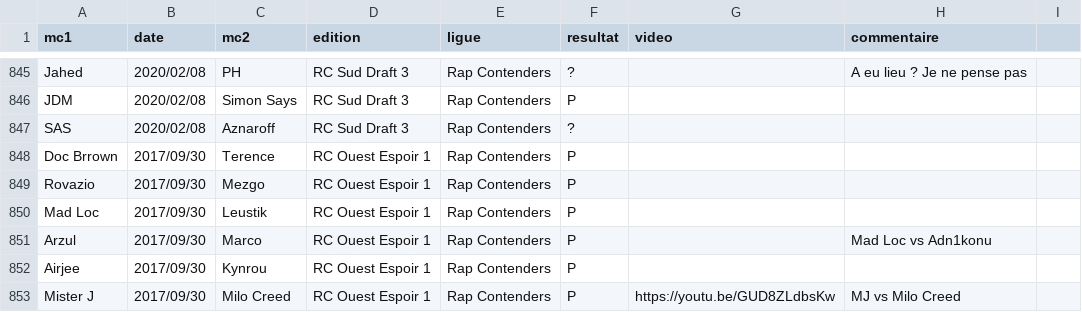
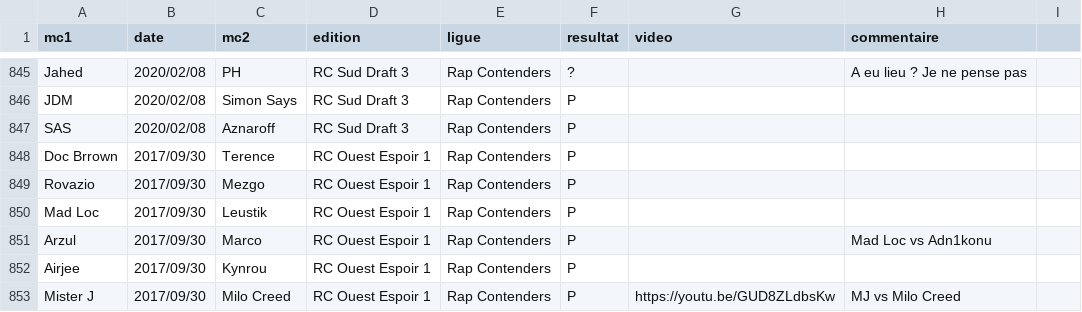
Before and after one commit to thibaultduponchelle/battlerec, a CSV file: data.csv, drawn as a sheet; only a part is shown, gaps mark what is left out.

Commit message:
Update data.csv

```diff
--- a/data.csv
+++ b/data.csv
@@ -846,3 +846,3 @@ Jahed,2020/02/08,PH,RC Sud Draft 3,Rap Contenders,?,,A eu lieu ? Je ne pense pas
 JDM,2020/02/08,Simon Says,RC Sud Draft 3,Rap Contenders,P,,,
-SAS,2020/02/08,Aznaroff,RC Sud Draft 3,Rap Contenders,?,,,
+SAS,2020/02/08,Aznaroff,RC Sud Draft 3,Rap Contenders,P,,,
 Doc Brrown,2017/09/30,Terence,RC Ouest Espoir 1,Rap Contenders,P,,,
```
